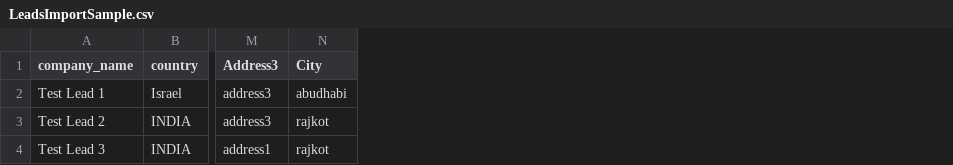
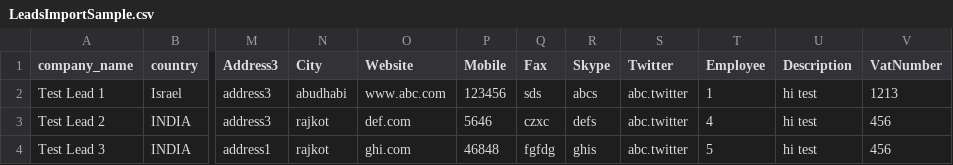
Before and after one commit to devatsrs/neon.web, a CSV file: public/uploads/sample_upload/LeadsImportSample.csv, drawn as a sheet; only a part is shown, gaps mark what is left out; the diff names each change by its address in the sheet, - before the commit and + after, or states it on an @@ line.

```diff
--- a/public/uploads/sample_upload/LeadsImportSample.csv
+++ b/public/uploads/sample_upload/LeadsImportSample.csv
+column O (Website), rows 2-4: www.abc.com | def.com | ghi.com
+column P (Mobile), rows 2-4: 123456 | 5646 | 46848
+column Q (Fax), rows 2-4: sds | czxc | fgfdg
+column R (Skype), rows 2-4: abcs | defs | ghis
+column S (Twitter), rows 2-4: all abc.twitter
+column T (Employee), rows 2-4: 1 | 4 | 5
+column U (Description), rows 2-4: all hi test
+column V (VatNumber), rows 2-4: 1213 | 456 | 456
```
Also changed, not shown: public/uploads/sample_upload/AccountImportSample.csv, 4 other files.
